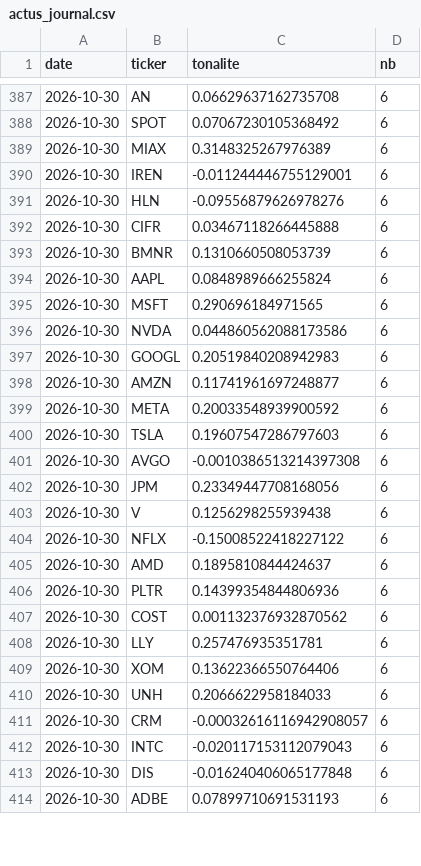
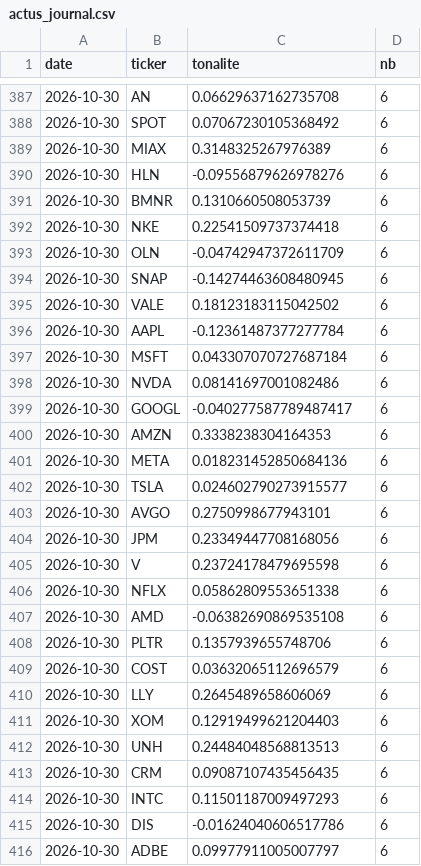
Before and after one commit to maxitemmmm-eng/radar-bourse, a CSV file: historique/actus_journal.csv, drawn as a sheet; only a part is shown, gaps mark what is left out; the diff covers the shown part only.

```diff
--- a/historique/actus_journal.csv
+++ b/historique/actus_journal.csv
@@ -389,26 +389,28 @@ date,ticker,tonalite,nb
 2026-10-30,MIAX,0.3148325267976389,6
-2026-10-30,IREN,-0.011244446755129001,6
 2026-10-30,HLN,-0.09556879626978276,6
-2026-10-30,CIFR,0.03467118266445888,6
 2026-10-30,BMNR,0.1310660508053739,6
-2026-10-30,AAPL,0.0848989666255824,6
-2026-10-30,MSFT,0.290696184971565,6
-2026-10-30,NVDA,0.044860562088173586,6
-2026-10-30,GOOGL,0.20519840208942983,6
-2026-10-30,AMZN,0.11741961697248877,6
-2026-10-30,META,0.20033548939900592,6
-2026-10-30,TSLA,0.19607547286797603,6
-2026-10-30,AVGO,-0.0010386513214397308,6
+2026-10-30,NKE,0.22541509737374418,6
+2026-10-30,OLN,-0.04742947372611709,6
+2026-10-30,SNAP,-0.14274463608480945,6
+2026-10-30,VALE,0.18123183115042502,6
+2026-10-30,AAPL,-0.12361487377277784,6
+2026-10-30,MSFT,0.043307070727687184,6
+2026-10-30,NVDA,0.08141697001082486,6
+2026-10-30,GOOGL,-0.040277587789487417,6
+2026-10-30,AMZN,0.3338238304164353,6
+2026-10-30,META,0.018231452850684136,6
+2026-10-30,TSLA,0.024602790273915577,6
+2026-10-30,AVGO,0.2750998677943101,6
 2026-10-30,JPM,0.23349447708168056,6
-2026-10-30,V,0.1256298255939438,6
-2026-10-30,NFLX,-0.15008522418227122,6
-2026-10-30,AMD,0.1895810844424637,6
-2026-10-30,PLTR,0.14399354844806936,6
-2026-10-30,COST,0.001132376932870562,6
-2026-10-30,LLY,0.257476935351781,6
-2026-10-30,XOM,0.13622366550764406,6
-2026-10-30,UNH,0.2066622958184033,6
-2026-10-30,CRM,-0.00032616116942908057,6
-2026-10-30,INTC,-0.020117153112079043,6
-2026-10-30,DIS,-0.016240406065177848,6
-2026-10-30,ADBE,0.07899710691531193,6
+2026-10-30,V,0.23724178479695598,6
+2026-10-30,NFLX,0.05862809553651338,6
+2026-10-30,AMD,-0.06382690869535108,6
+2026-10-30,PLTR,0.1357939655748706,6
+2026-10-30,COST,0.03632065112696579,6
+2026-10-30,LLY,0.2645489658606069,6
+2026-10-30,XOM,0.12919499621204403,6
+2026-10-30,UNH,0.24484048568813513,6
+2026-10-30,CRM,0.09087107435456435,6
+2026-10-30,INTC,0.11501187009497293,6
+2026-10-30,DIS,-0.01624040606517786,6
+2026-10-30,ADBE,0.09977911005007797,6
```
Also changed, not shown: 6 added rows, 4 removed rows and 53 edited cells elsewhere in this file, historique/predictions.csv, 4 other files.
